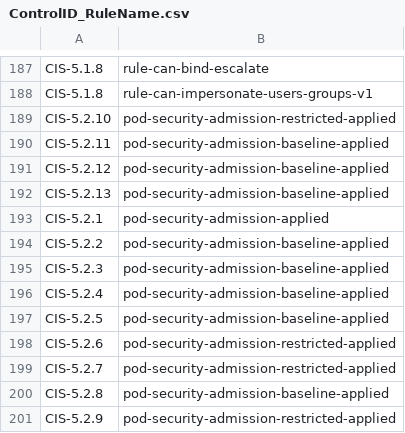
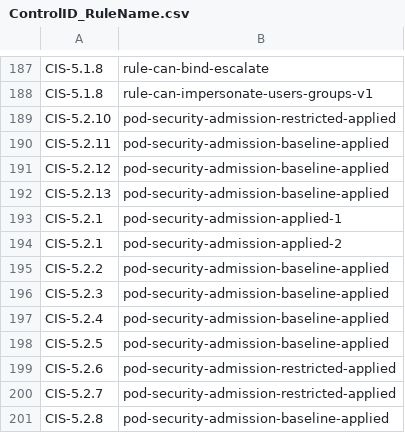
Before and after one commit to kubescape/regolibrary, a CSV file: ControlID_RuleName.csv, drawn as a sheet; only a part is shown, gaps mark what is left out; the shorter side is filled out with more unchanged rows.

Commit message:
split rule pod-security-admission-applied
Signed-off-by: Amir Malka <amirm@armosec.io>

```diff
--- a/ControlID_RuleName.csv
+++ b/ControlID_RuleName.csv
@@ -192,3 +192,4 @@ CIS-5.2.12,pod-security-admission-baseline-applied
 CIS-5.2.13,pod-security-admission-baseline-applied
-CIS-5.2.1,pod-security-admission-applied
+CIS-5.2.1,pod-security-admission-applied-1
+CIS-5.2.1,pod-security-admission-applied-2
 CIS-5.2.2,pod-security-admission-baseline-applied
```
Also changed, not shown: 17 other files.
